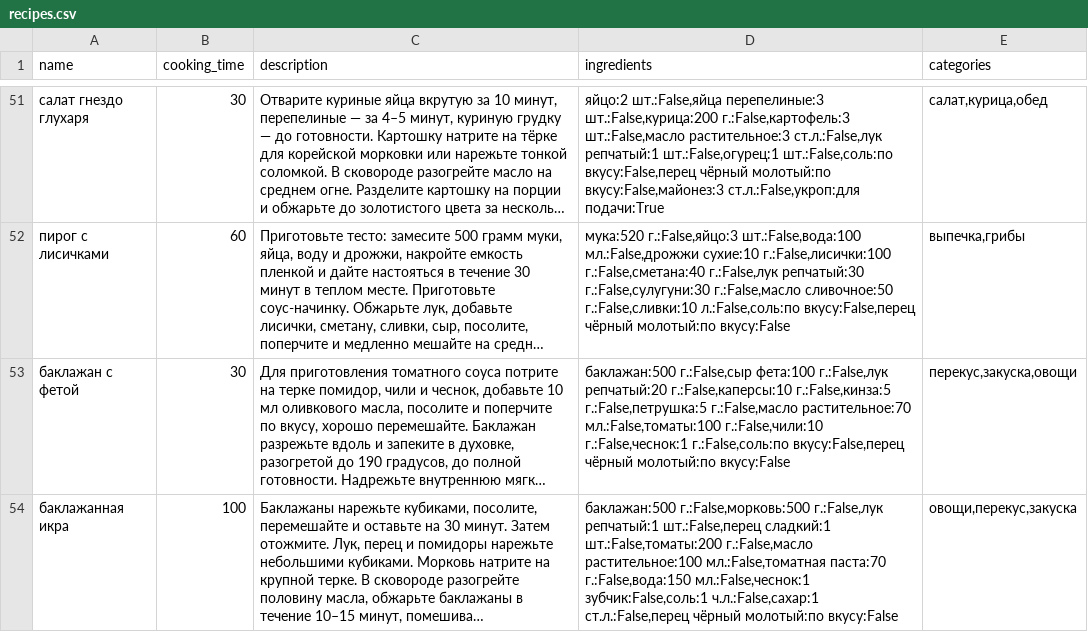
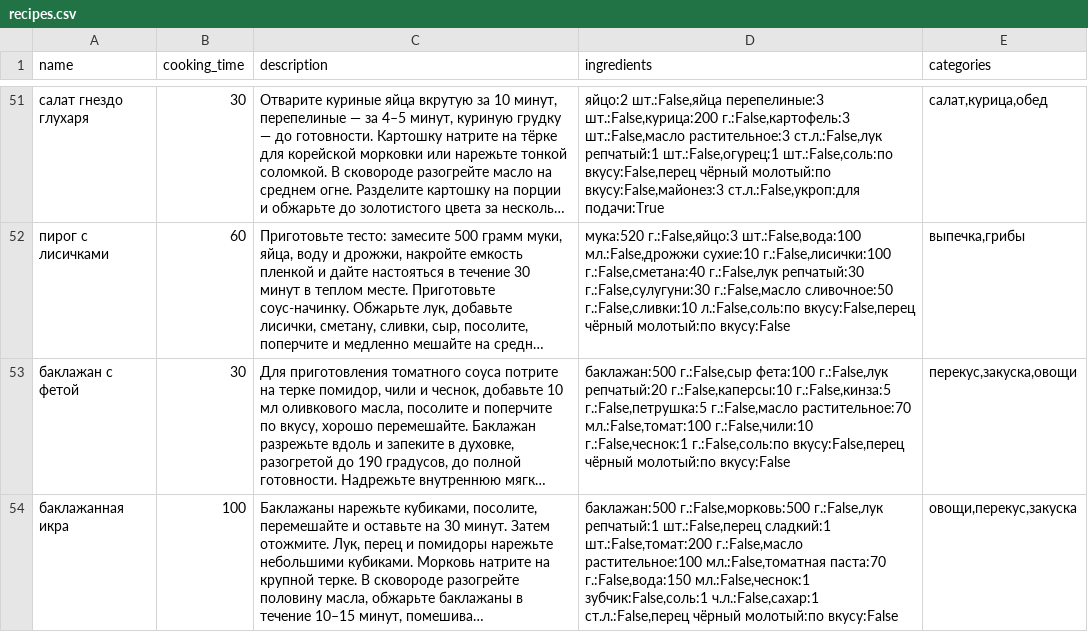
Before and after one commit to irinaavdeenko0311/cookbook, a CSV file: cookbook/api/data/recipes.csv, drawn as a sheet; only a part is shown, gaps mark what is left out; long unchanged cells end in …; the diff covers the shown part only; the diff names each change by its address in the sheet, - before the commit and + after, or states it on an @@ line.

```diff
--- a/cookbook/api/data/recipes.csv
+++ b/cookbook/api/data/recipes.csv
-D53 (ingredients): …г.:False,масло растительное:70 мл.:False,томаты:100 г.:False,чили:10 г.:False,чеснок:1…
+D53 (ingredients): …г.:False,масло растительное:70 мл.:False,томат:100 г.:False,чили:10 г.:False,чеснок:1…
-D54 (ingredients): …шт.:False,перец сладкий:1 шт.:False,томаты:200 г.:False,масло растительное:100…
+D54 (ingredients): …шт.:False,перец сладкий:1 шт.:False,томат:200 г.:False,масло растительное:100…
```
Also changed, not shown: 6 edited cells elsewhere in this file, 7 other files.
